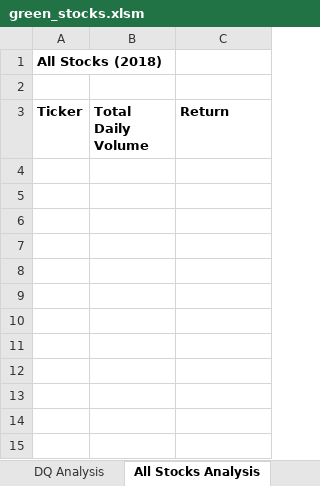
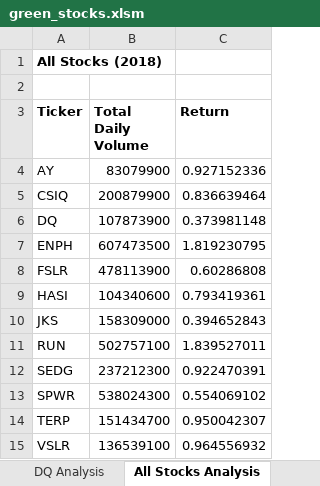
Before and after one commit to CocoLB/02-Stock-analysis, an Excel workbook: green_stocks.xlsm, sheet All Stocks Analysis, drawn as a sheet; values as stored, in another font and other column widths than the file's, no borders; the diff names each change by its address in the sheet, - before the commit and + after, or states it on an @@ line.

Commit message:
Add files via upload

```diff
--- a/green_stocks.xlsm (sheet All Stocks Analysis)
+++ b/green_stocks.xlsm (sheet All Stocks Analysis)
+row 4: AY | 83079900 | 0.927152336
+row 5: CSIQ | 200879900 | 0.836639464
+row 6: DQ | 107873900 | 0.373981148
+row 7: ENPH | 607473500 | 1.819230795
+row 8: FSLR | 478113900 | 0.60286808
+row 9: HASI | 104340600 | 0.793419361
+row 10: JKS | 158309000 | 0.394652843
+row 11: RUN | 502757100 | 1.839527011
+row 12: SEDG | 237212300 | 0.922470391
+row 13: SPWR | 538024300 | 0.554069102
+row 14: TERP | 151434700 | 0.950042307
+row 15: VSLR | 136539100 | 0.964556932
```
